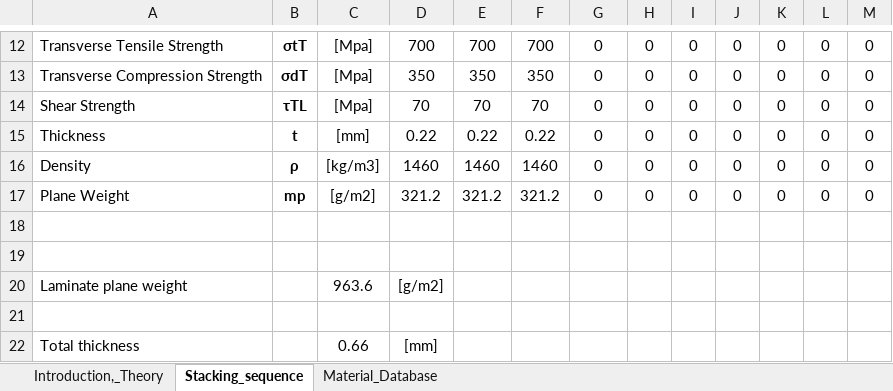
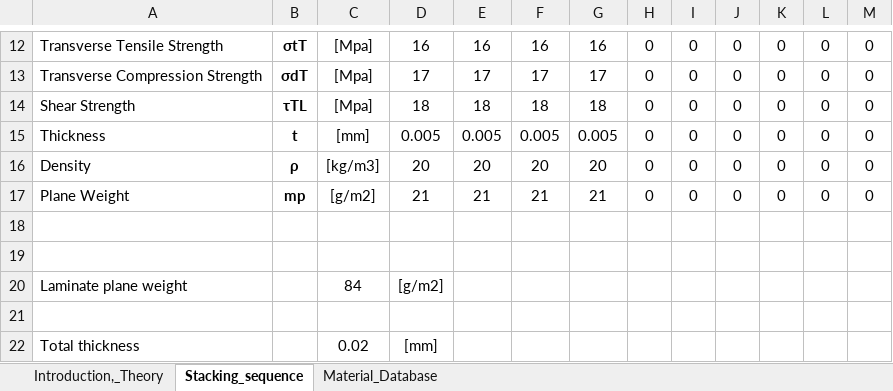
Before and after one commit to DavidKrzikalla/CLT, an Excel workbook: laminate_calc_theory_material_data.xlsx, sheet Stacking_sequence, drawn as a sheet; only a part is shown, gaps mark what is left out; values as stored, in another font and other column widths than the file's, no borders; charts and pictures not drawn; the diff covers the shown part only; the diff names each change by its address in the sheet, - before the commit and + after, or states it on an @@ line.

```diff
--- a/laminate_calc_theory_material_data.xlsx (sheet Stacking_sequence)
+++ b/laminate_calc_theory_material_data.xlsx (sheet Stacking_sequence)
-D12: 700
+D12: 16
-E12: 700
+E12: 16
-F12: 700
+F12: 16
-G12: 0
+G12: 16
-D13: 350
+D13: 17
-E13: 350
+E13: 17
-F13: 350
+F13: 17
-G13: 0
+G13: 17
-D14: 70
+D14: 18
-E14: 70
+E14: 18
-F14: 70
+F14: 18
-G14: 0
+G14: 18
-D15: 0.22
+D15: 0.005
-E15: 0.22
+E15: 0.005
-F15: 0.22
+F15: 0.005
-G15: 0
+G15: 0.005
-D16: 1460
+D16: 20
-E16: 1460
+E16: 20
-F16: 1460
+F16: 20
-G16: 0
+G16: 20
-D17: 321.2
+D17: 21
-E17: 321.2
+E17: 21
-F17: 321.2
+F17: 21
-G17: 0
+G17: 21
-C20: 963.6
+C20: 84
-C22: 0.66
+C22: 0.02
```
Also changed, not shown: 29 edited cells elsewhere in this sheet, sheet Material_Database.
